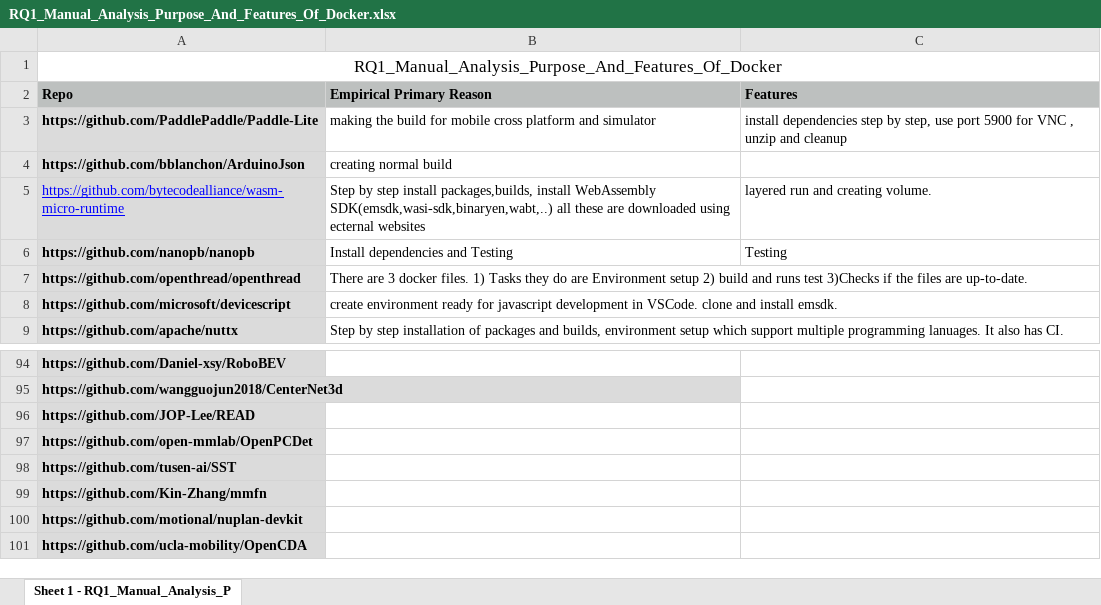
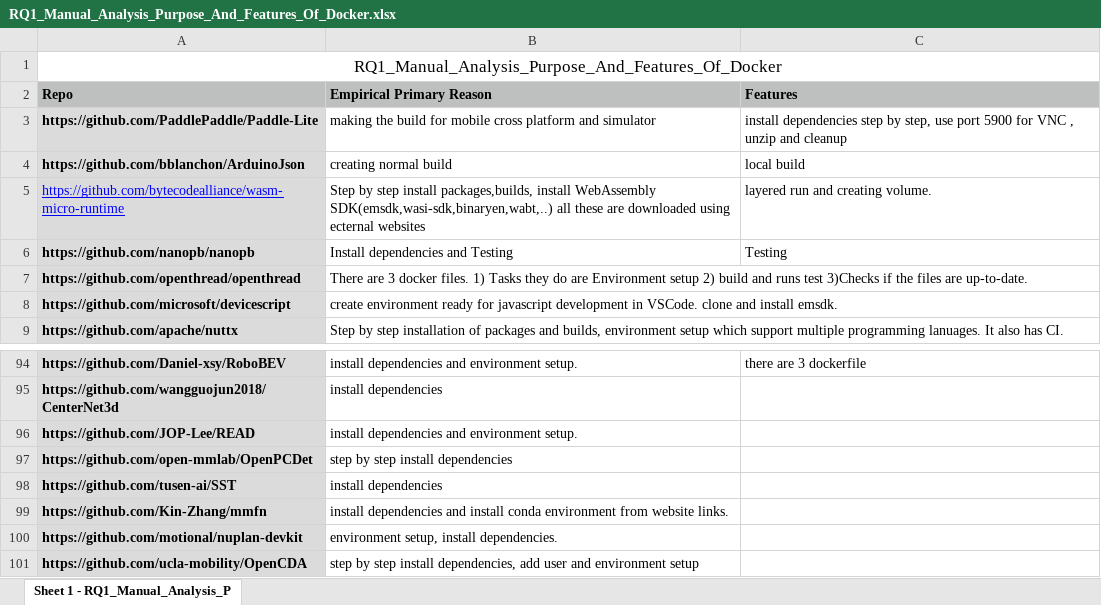
Before and after one commit to Tej619/cps, an Excel workbook: RQ1_Manual_Analysis_Purpose_And_Features_Of_Docker.xlsx, sheet Sheet 1 - RQ1_Manual_Analysis_P, drawn as a sheet; only a part is shown, gaps mark what is left out; values as stored, in another font and other column widths than the file's, no borders; the diff covers the shown part only; the diff names each change by its address in the sheet, - before the commit and + after, or states it on an @@ line.

Commit message:
Manual Analysis done for all the repos

```diff
--- a/RQ1_Manual_Analysis_Purpose_And_Features_Of_Docker.xlsx (sheet Sheet 1 - RQ1_Manual_Analysis_P)
+++ b/RQ1_Manual_Analysis_Purpose_And_Features_Of_Docker.xlsx (sheet Sheet 1 - RQ1_Manual_Analysis_P)
-C4 (Features): (empty)
+C4 (Features): local build
-B94 (Empirical Primary Reason): (empty)
+B94 (Empirical Primary Reason): install dependencies and environment setup.
-C94 (Features): (empty)
+C94 (Features): there are 3 dockerfile
-B95 (Empirical Primary Reason): (empty)
+B95 (Empirical Primary Reason): install dependencies
-B96 (Empirical Primary Reason): (empty)
+B96 (Empirical Primary Reason): install dependencies and environment setup.
-B97 (Empirical Primary Reason): (empty)
+B97 (Empirical Primary Reason): step by step install dependencies
-B98 (Empirical Primary Reason): (empty)
+B98 (Empirical Primary Reason): install dependencies
-B99 (Empirical Primary Reason): (empty)
+B99 (Empirical Primary Reason): install dependencies and install conda environment from website links.
-B100 (Empirical Primary Reason): (empty)
+B100 (Empirical Primary Reason): environment setup, install dependencies.
-B101 (Empirical Primary Reason): (empty)
+B101 (Empirical Primary Reason): step by step install dependencies, add user and environment setup
```
Also changed, not shown: 60 edited cells and cell formats elsewhere in this sheet.
